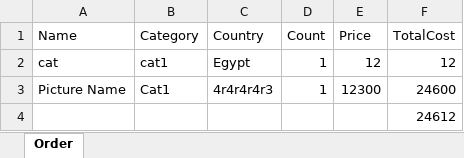
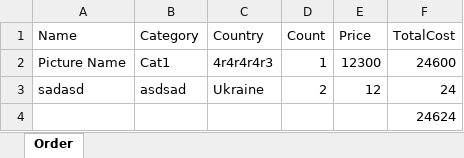
Before and after one commit to UltWolf/WebApplication14, an Excel workbook: WebApplication14/wwwroot/1e70d8b4-de18-48ea-8700-5bf3117e7328.xlsx, sheet Order, drawn as a sheet; values as stored, in another font and other column widths than the file's, no borders; removed rows and columns are numbered as before the commit, all else as after; the diff names each change by its address in the sheet, - before the commit and + after, or states it on an @@ line.

```diff
--- a/WebApplication14/wwwroot/1e70d8b4-de18-48ea-8700-5bf3117e7328.xlsx (sheet Order)
+++ b/WebApplication14/wwwroot/1e70d8b4-de18-48ea-8700-5bf3117e7328.xlsx (sheet Order)
-row 2: cat | cat1 | Egypt | 1 | 12 | 12
+row 3: sadasd | asdsad | Ukraine | 2 | 12 | 24
-F4 (TotalCost): 24612
+F4 (TotalCost): 24624
```
Also changed, not shown: 19 other files.
